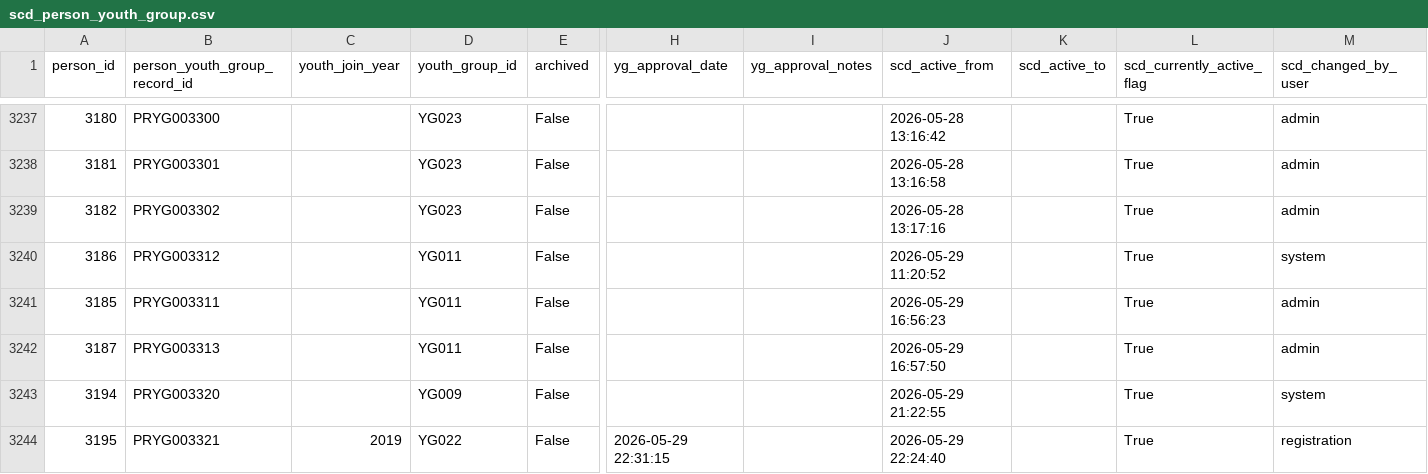
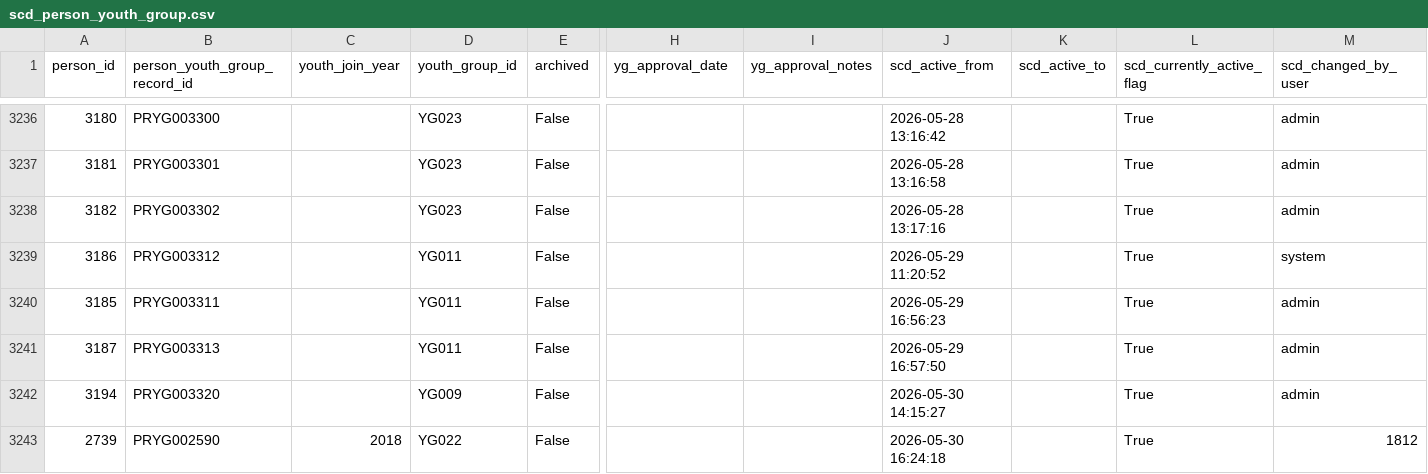
Before and after one commit to marwanalfarah-prog/jecportal, a CSV file: data/JECJordanData/scd_person_youth_group.csv, drawn as a sheet; only a part is shown, gaps mark what is left out; addresses are those after the commit; rows hold the shown columns only; the diff covers the shown part only; the diff names each change by its address in the sheet, - before the commit and + after, or states it on an @@ line.

```diff
--- a/data/JECJordanData/scd_person_youth_group.csv
+++ b/data/JECJordanData/scd_person_youth_group.csv
-J3242 (scd_active_from): 2026-05-29 21:22:55
+J3242 (scd_active_from): 2026-05-30 14:15:27
-M3242 (scd_changed_by_user): system
+M3242 (scd_changed_by_user): admin
@@ row 3244 moved to row 3201: 3195 @@
+row 3243: 2739 | PRYG002590 | 2018 | YG022 | False |  |  | 2026-05-30 16:24:18 |  | True | 1812
```
Also changed, not shown: 4 added rows and 2 removed rows elsewhere in this file, data/JECJordanData/scd_auth_users.csv, data/JECJordanData/scd_org_tree_edges.csv, 25 other files.
